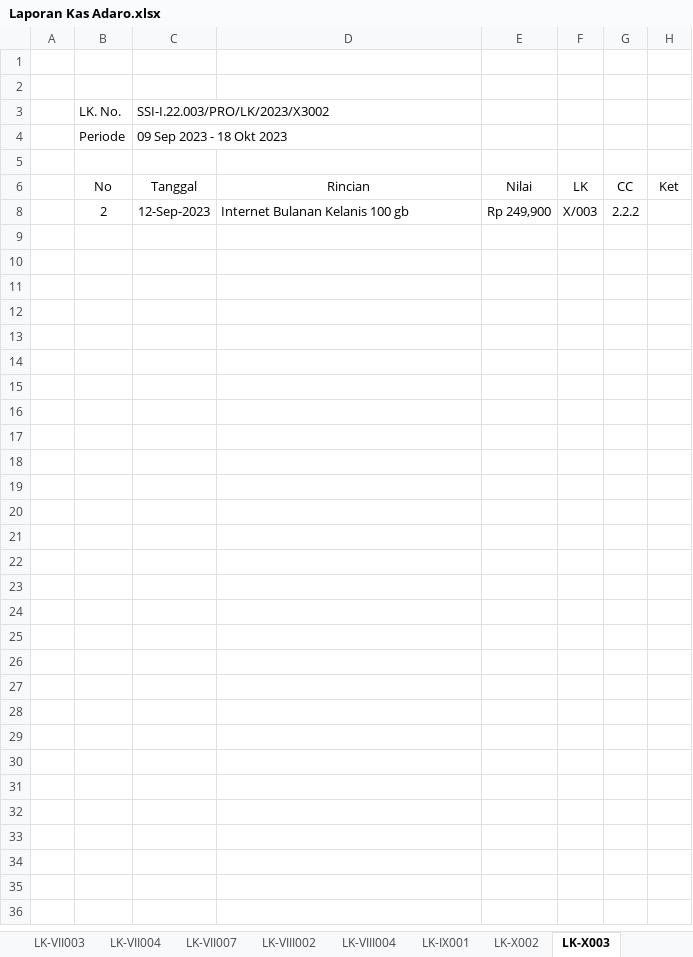
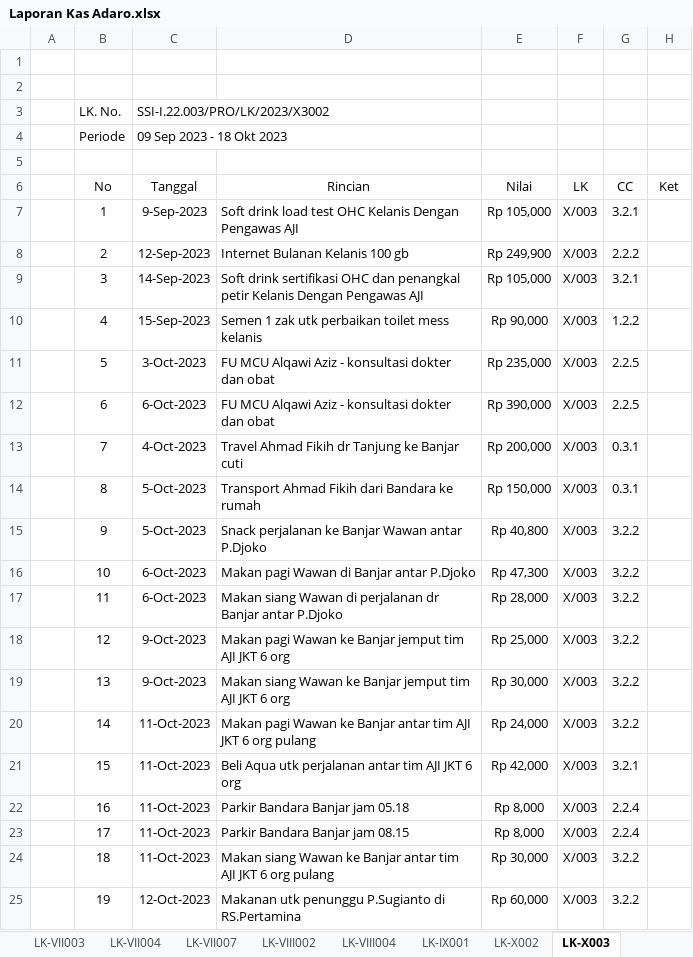
Before and after one commit to nosa24/ssi, an Excel workbook: Laporan Kas/Adaro/Laporan Kas Adaro.xlsx, sheet LK-X003, drawn as a sheet; only a part is shown; values as stored, in another font and other column widths than the file's, no borders; table styles not drawn; the diff covers the shown part only; the diff names each change by its address in the sheet, - before the commit and + after, or states it on an @@ line.

Commit message:
update data mandiri dan laporan kas kelanis

```diff
--- a/Laporan Kas/Adaro/Laporan Kas Adaro.xlsx (sheet LK-X003)
+++ b/Laporan Kas/Adaro/Laporan Kas Adaro.xlsx (sheet LK-X003)
@@ row 7 unhidden:  | 1 | 9-Sep-2023 | Soft drink load test OHC Kelanis Dengan Pengawas AJI | Rp 105,000 | X/003 | 3.2.1 @@
@@ row 9 unhidden:  | 3 | 14-Sep-2023 | Soft drink sertifikasi OHC dan penangkal petir Kelanis Dengan Pengawas AJI | Rp 105,000 | X/003 | 3.2.1 @@
@@ row 10 unhidden:  | 4 | 15-Sep-2023 | Semen 1 zak utk perbaikan toilet mess kelanis | Rp 90,000 | X/003 | 1.2.2 @@
@@ row 11 unhidden:  | 5 | 3-Oct-2023 | FU MCU Alqawi Aziz - konsultasi dokter dan obat | Rp 235,000 | X/003 | 2.2.5 @@
@@ row 12 unhidden:  | 6 | 6-Oct-2023 | FU MCU Alqawi Aziz - konsultasi dokter dan obat | Rp 390,000 | X/003 | 2.2.5 @@
@@ row 13 unhidden:  | 7 | 4-Oct-2023 | Travel Ahmad Fikih dr Tanjung ke Banjar cuti | Rp 200,000 | X/003 | 0.3.1 @@
@@ row 14 unhidden:  | 8 | 5-Oct-2023 | Transport Ahmad Fikih dari Bandara ke rumah | Rp 150,000 | X/003 | 0.3.1 @@
@@ row 15 unhidden:  | 9 | 5-Oct-2023 | Snack perjalanan ke Banjar Wawan antar P.Djoko | Rp 40,800 | X/003 | 3.2.2 @@
@@ row 16 unhidden:  | 10 | 6-Oct-2023 | Makan pagi Wawan di Banjar antar P.Djoko | Rp 47,300 | X/003 | 3.2.2 @@
@@ row 17 unhidden:  | 11 | 6-Oct-2023 | Makan siang Wawan di perjalanan dr Banjar antar P.Djoko | Rp 28,000 | X/003 | 3.2.2 @@
@@ row 18 unhidden:  | 12 | 9-Oct-2023 | Makan pagi Wawan ke Banjar jemput tim AJI JKT 6 org | Rp 25,000 | X/003 | 3.2.2 @@
@@ row 19 unhidden:  | 13 | 9-Oct-2023 | Makan siang Wawan ke Banjar jemput tim AJI JKT 6 org | Rp 30,000 | X/003 | 3.2.2 @@
@@ row 20 unhidden:  | 14 | 11-Oct-2023 | Makan pagi Wawan ke Banjar antar tim AJI JKT 6 org pulang | Rp 24,000 | X/003 | 3.2.2 @@
@@ row 21 unhidden:  | 15 | 11-Oct-2023 | Beli Aqua utk perjalanan antar tim AJI JKT 6 org | Rp 42,000 | X/003 | 3.2.1 @@
@@ row 22 unhidden:  | 16 | 11-Oct-2023 | Parkir Bandara Banjar jam 05.18 | Rp 8,000 | X/003 | 2.2.4 @@
@@ row 23 unhidden:  | 17 | 11-Oct-2023 | Parkir Bandara Banjar jam 08.15 | Rp 8,000 | X/003 | 2.2.4 @@
@@ row 24 unhidden:  | 18 | 11-Oct-2023 | Makan siang Wawan ke Banjar antar tim AJI JKT 6 org pulang | Rp 30,000 | X/003 | 3.2.2 @@
@@ row 25 unhidden:  | 19 | 12-Oct-2023 | Makanan utk penunggu P.Sugianto di RS.Pertamina | Rp 60,000 | X/003 | 3.2.2 @@
```
Also changed, not shown: 12 hidden or unhidden rows elsewhere in this sheet, sheet LK-IV001, other sheet tabs, 4 other files.
